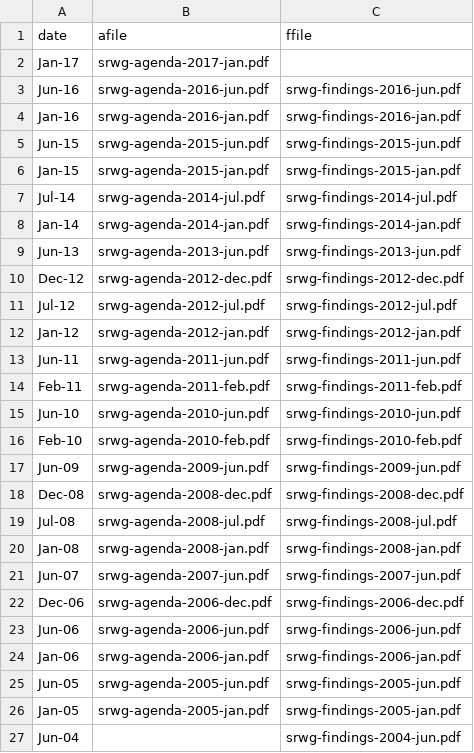
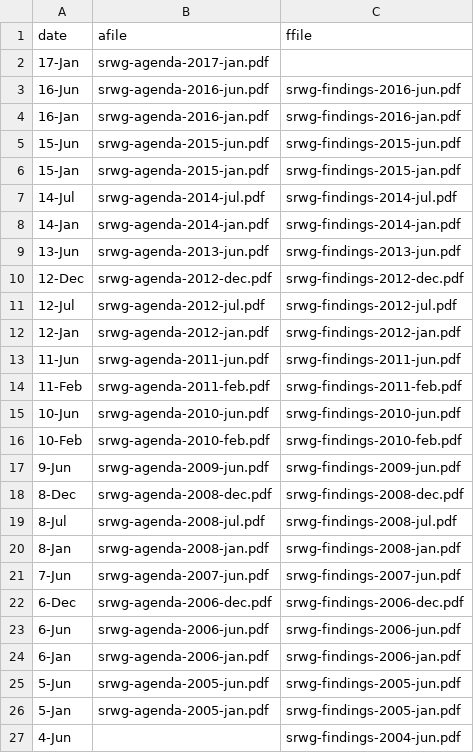
Before and after one commit to smartin41/NASA-rocket-science.github.io, a CSV file: _data/srwg_meetings.csv, drawn as a sheet.

Commit message:
update

```diff
--- a/_data/srwg_meetings.csv
+++ b/_data/srwg_meetings.csv
@@ -1,27 +1,27 @@
 date,afile,ffile
-Jan-17,srwg-agenda-2017-jan.pdf,
-Jun-16,srwg-agenda-2016-jun.pdf,srwg-findings-2016-jun.pdf
-Jan-16,srwg-agenda-2016-jan.pdf,srwg-findings-2016-jan.pdf
-Jun-15,srwg-agenda-2015-jun.pdf,srwg-findings-2015-jun.pdf
-Jan-15,srwg-agenda-2015-jan.pdf,srwg-findings-2015-jan.pdf
-Jul-14,srwg-agenda-2014-jul.pdf,srwg-findings-2014-jul.pdf
-Jan-14,srwg-agenda-2014-jan.pdf,srwg-findings-2014-jan.pdf
-Jun-13,srwg-agenda-2013-jun.pdf,srwg-findings-2013-jun.pdf
-Dec-12,srwg-agenda-2012-dec.pdf,srwg-findings-2012-dec.pdf
-Jul-12,srwg-agenda-2012-jul.pdf,srwg-findings-2012-jul.pdf
-Jan-12,srwg-agenda-2012-jan.pdf,srwg-findings-2012-jan.pdf
-Jun-11,srwg-agenda-2011-jun.pdf,srwg-findings-2011-jun.pdf
-Feb-11,srwg-agenda-2011-feb.pdf,srwg-findings-2011-feb.pdf
-Jun-10,srwg-agenda-2010-jun.pdf,srwg-findings-2010-jun.pdf
-Feb-10,srwg-agenda-2010-feb.pdf,srwg-findings-2010-feb.pdf
-Jun-09,srwg-agenda-2009-jun.pdf,srwg-findings-2009-jun.pdf
-Dec-08,srwg-agenda-2008-dec.pdf,srwg-findings-2008-dec.pdf
-Jul-08,srwg-agenda-2008-jul.pdf,srwg-findings-2008-jul.pdf
-Jan-08,srwg-agenda-2008-jan.pdf,srwg-findings-2008-jan.pdf
-Jun-07,srwg-agenda-2007-jun.pdf,srwg-findings-2007-jun.pdf
-Dec-06,srwg-agenda-2006-dec.pdf,srwg-findings-2006-dec.pdf
-Jun-06,srwg-agenda-2006-jun.pdf,srwg-findings-2006-jun.pdf
-Jan-06,srwg-agenda-2006-jan.pdf,srwg-findings-2006-jan.pdf
-Jun-05,srwg-agenda-2005-jun.pdf,srwg-findings-2005-jun.pdf
-Jan-05,srwg-agenda-2005-jan.pdf,srwg-findings-2005-jan.pdf
-Jun-04,,srwg-findings-2004-jun.pdf
+17-Jan,srwg-agenda-2017-jan.pdf,
+16-Jun,srwg-agenda-2016-jun.pdf,srwg-findings-2016-jun.pdf
+16-Jan,srwg-agenda-2016-jan.pdf,srwg-findings-2016-jan.pdf
+15-Jun,srwg-agenda-2015-jun.pdf,srwg-findings-2015-jun.pdf
+15-Jan,srwg-agenda-2015-jan.pdf,srwg-findings-2015-jan.pdf
+14-Jul,srwg-agenda-2014-jul.pdf,srwg-findings-2014-jul.pdf
+14-Jan,srwg-agenda-2014-jan.pdf,srwg-findings-2014-jan.pdf
+13-Jun,srwg-agenda-2013-jun.pdf,srwg-findings-2013-jun.pdf
+12-Dec,srwg-agenda-2012-dec.pdf,srwg-findings-2012-dec.pdf
+12-Jul,srwg-agenda-2012-jul.pdf,srwg-findings-2012-jul.pdf
+12-Jan,srwg-agenda-2012-jan.pdf,srwg-findings-2012-jan.pdf
+11-Jun,srwg-agenda-2011-jun.pdf,srwg-findings-2011-jun.pdf
+11-Feb,srwg-agenda-2011-feb.pdf,srwg-findings-2011-feb.pdf
+10-Jun,srwg-agenda-2010-jun.pdf,srwg-findings-2010-jun.pdf
+10-Feb,srwg-agenda-2010-feb.pdf,srwg-findings-2010-feb.pdf
+9-Jun,srwg-agenda-2009-jun.pdf,srwg-findings-2009-jun.pdf
+8-Dec,srwg-agenda-2008-dec.pdf,srwg-findings-2008-dec.pdf
+8-Jul,srwg-agenda-2008-jul.pdf,srwg-findings-2008-jul.pdf
+8-Jan,srwg-agenda-2008-jan.pdf,srwg-findings-2008-jan.pdf
+7-Jun,srwg-agenda-2007-jun.pdf,srwg-findings-2007-jun.pdf
+6-Dec,srwg-agenda-2006-dec.pdf,srwg-findings-2006-dec.pdf
+6-Jun,srwg-agenda-2006-jun.pdf,srwg-findings-2006-jun.pdf
+6-Jan,srwg-agenda-2006-jan.pdf,srwg-findings-2006-jan.pdf
+5-Jun,srwg-agenda-2005-jun.pdf,srwg-findings-2005-jun.pdf
+5-Jan,srwg-agenda-2005-jan.pdf,srwg-findings-2005-jan.pdf
+4-Jun,,srwg-findings-2004-jun.pdf
```
